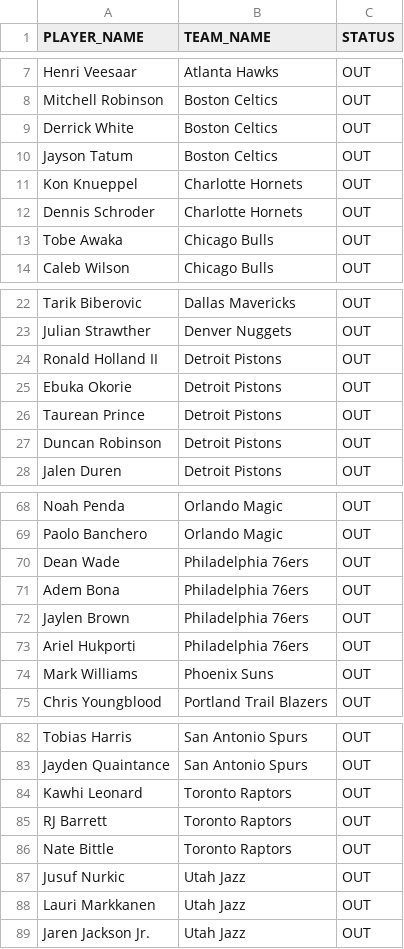
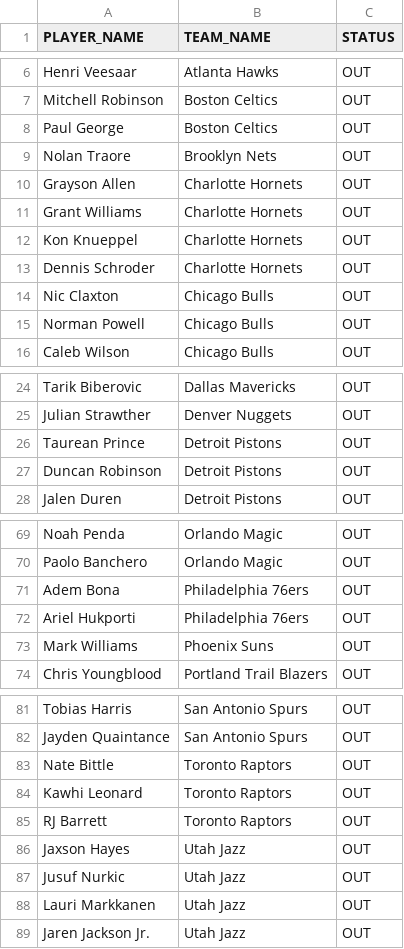
Before and after one commit to NotSoSaalmon/nba-betting-dashboard, a CSV file: injuries_out.csv, drawn as a sheet; only a part is shown, gaps mark what is left out; the diff covers the shown part only.

```diff
--- a/injuries_out.csv
+++ b/injuries_out.csv
@@ -8,7 +7,10 @@ Henri Veesaar,Atlanta Hawks,OUT
 Mitchell Robinson,Boston Celtics,OUT
-Derrick White,Boston Celtics,OUT
-Jayson Tatum,Boston Celtics,OUT
+Paul George,Boston Celtics,OUT
+Nolan Traore,Brooklyn Nets,OUT
+Grayson Allen,Charlotte Hornets,OUT
+Grant Williams,Charlotte Hornets,OUT
 Kon Knueppel,Charlotte Hornets,OUT
 Dennis Schroder,Charlotte Hornets,OUT
-Tobe Awaka,Chicago Bulls,OUT
+Nic Claxton,Chicago Bulls,OUT
+Norman Powell,Chicago Bulls,OUT
 Caleb Wilson,Chicago Bulls,OUT
@@ -23,4 +25,2 @@ Tarik Biberovic,Dallas Mavericks,OUT
 Julian Strawther,Denver Nuggets,OUT
-Ronald Holland II,Detroit Pistons,OUT
-Ebuka Okorie,Detroit Pistons,OUT
 Taurean Prince,Detroit Pistons,OUT
@@ -69,5 +70,3 @@ Noah Penda,Orlando Magic,OUT
 Paolo Banchero,Orlando Magic,OUT
-Dean Wade,Philadelphia 76ers,OUT
 Adem Bona,Philadelphia 76ers,OUT
-Jaylen Brown,Philadelphia 76ers,OUT
 Ariel Hukporti,Philadelphia 76ers,OUT
@@ -83,5 +82,6 @@ Tobias Harris,San Antonio Spurs,OUT
 Jayden Quaintance,San Antonio Spurs,OUT
+Nate Bittle,Toronto Raptors,OUT
 Kawhi Leonard,Toronto Raptors,OUT
 RJ Barrett,Toronto Raptors,OUT
-Nate Bittle,Toronto Raptors,OUT
+Jaxson Hayes,Utah Jazz,OUT
 Jusuf Nurkic,Utah Jazz,OUT
```
Also changed, not shown: 6 added rows, 6 removed rows and 1 edited cell elsewhere in this file, team_ratings.csv, 1 other file.
